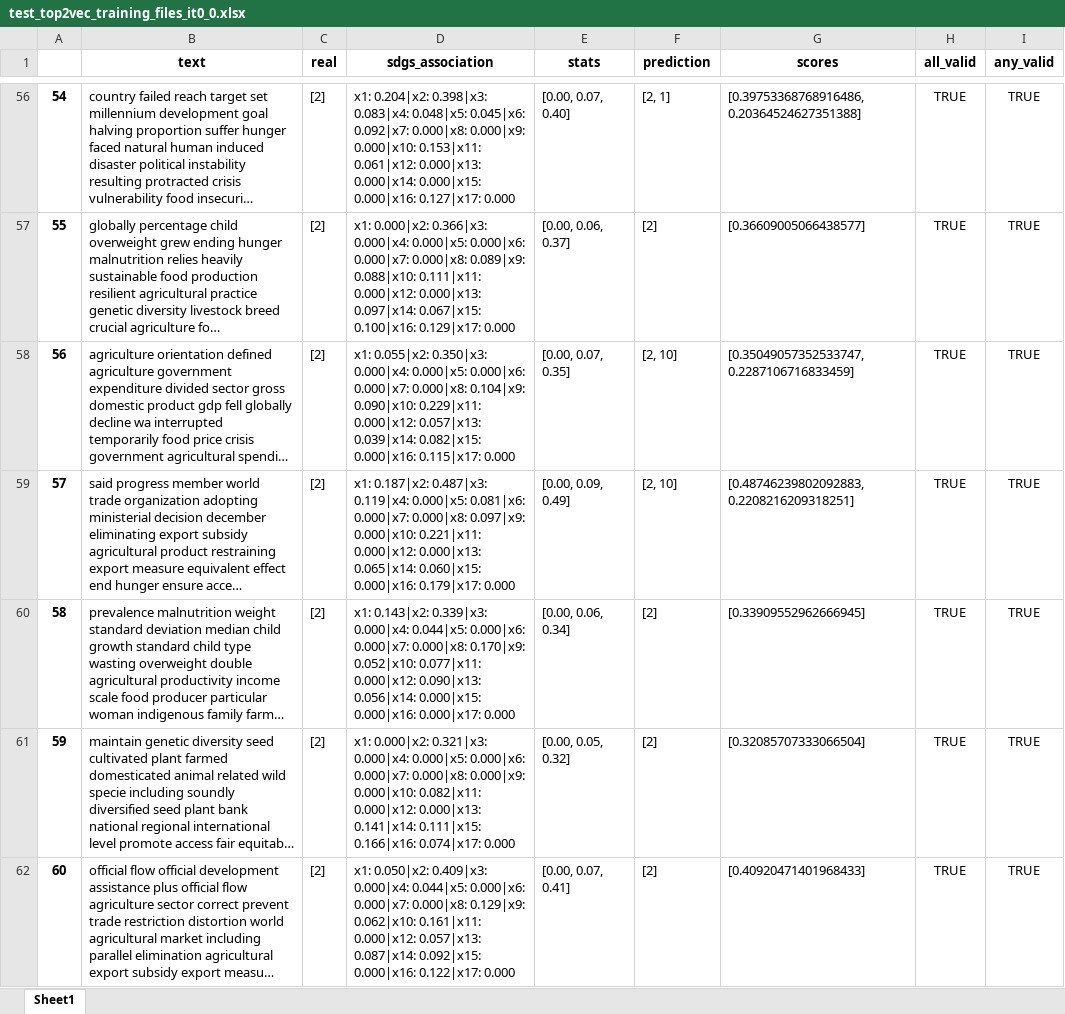
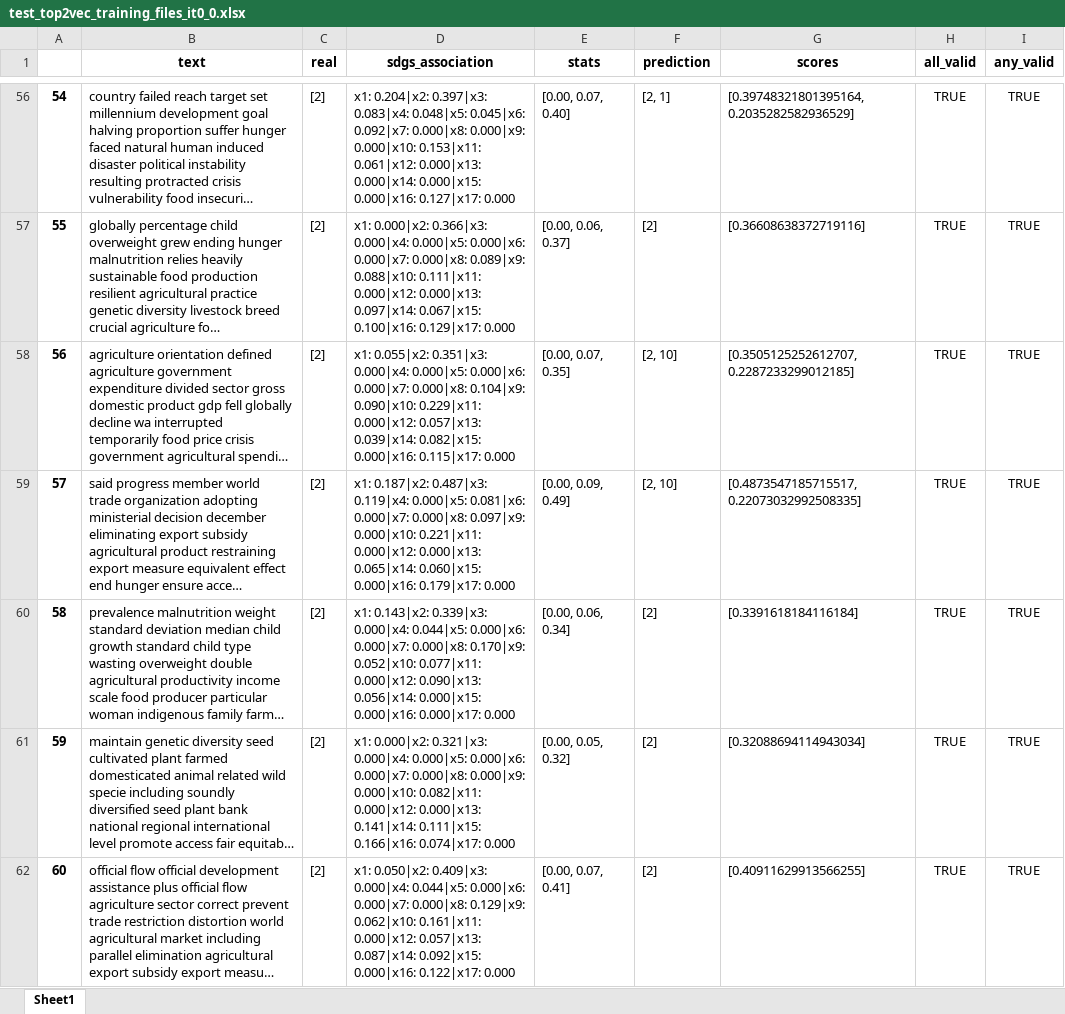
Before and after one commit to alsanron/NLP-SDGs_Classificator, an Excel workbook: Project_python/out/Top2vec/test_top2vec_training_files_it0_0.xlsx, sheet Sheet1, drawn as a sheet; only a part is shown, gaps mark what is left out; long unchanged cells end in …; values as stored, in another font and other column widths than the file's, no borders; the diff covers the shown part only; the diff names each change by its address in the sheet, - before the commit and + after, or states it on an @@ line.

```diff
--- a/Project_python/out/Top2vec/test_top2vec_training_files_it0_0.xlsx (sheet Sheet1)
+++ b/Project_python/out/Top2vec/test_top2vec_training_files_it0_0.xlsx (sheet Sheet1)
-D56 (sdgs_association): x1: 0.204|x2: 0.398|x3: 0.083|x4: 0.048|x5:…
+D56 (sdgs_association): x1: 0.204|x2: 0.397|x3: 0.083|x4: 0.048|x5:…
-G56 (scores): [0.39753368768916486, 0.20364524627351388]
+G56 (scores): [0.39748321801395164, 0.2035282582936529]
-G57 (scores): [0.36609005066438577]
+G57 (scores): [0.36608638372719116]
-D58 (sdgs_association): x1: 0.055|x2: 0.350|x3: 0.000|x4: 0.000|x5:…
+D58 (sdgs_association): x1: 0.055|x2: 0.351|x3: 0.000|x4: 0.000|x5:…
-G58 (scores): [0.35049057352533747, 0.2287106716833459]
+G58 (scores): [0.3505125252612707, 0.2287233299012185]
-G59 (scores): [0.48746239802092883, 0.2208216209318251]
+G59 (scores): [0.4873547185715517, 0.22073032992508335]
-G60 (scores): [0.33909552962666945]
+G60 (scores): [0.3391618184116184]
-G61 (scores): [0.32085707333066504]
+G61 (scores): [0.32088694114943034]
-G62 (scores): [0.40920471401968433]
+G62 (scores): [0.40911629913566255]
```
Also changed, not shown: 908 edited cells elsewhere in this sheet, Project_python/out/All/all_model.xlsx, Project_python/out/Top2vec/test_top2vec_abstractsLow_it0_0.xlsx, 9 other files.
